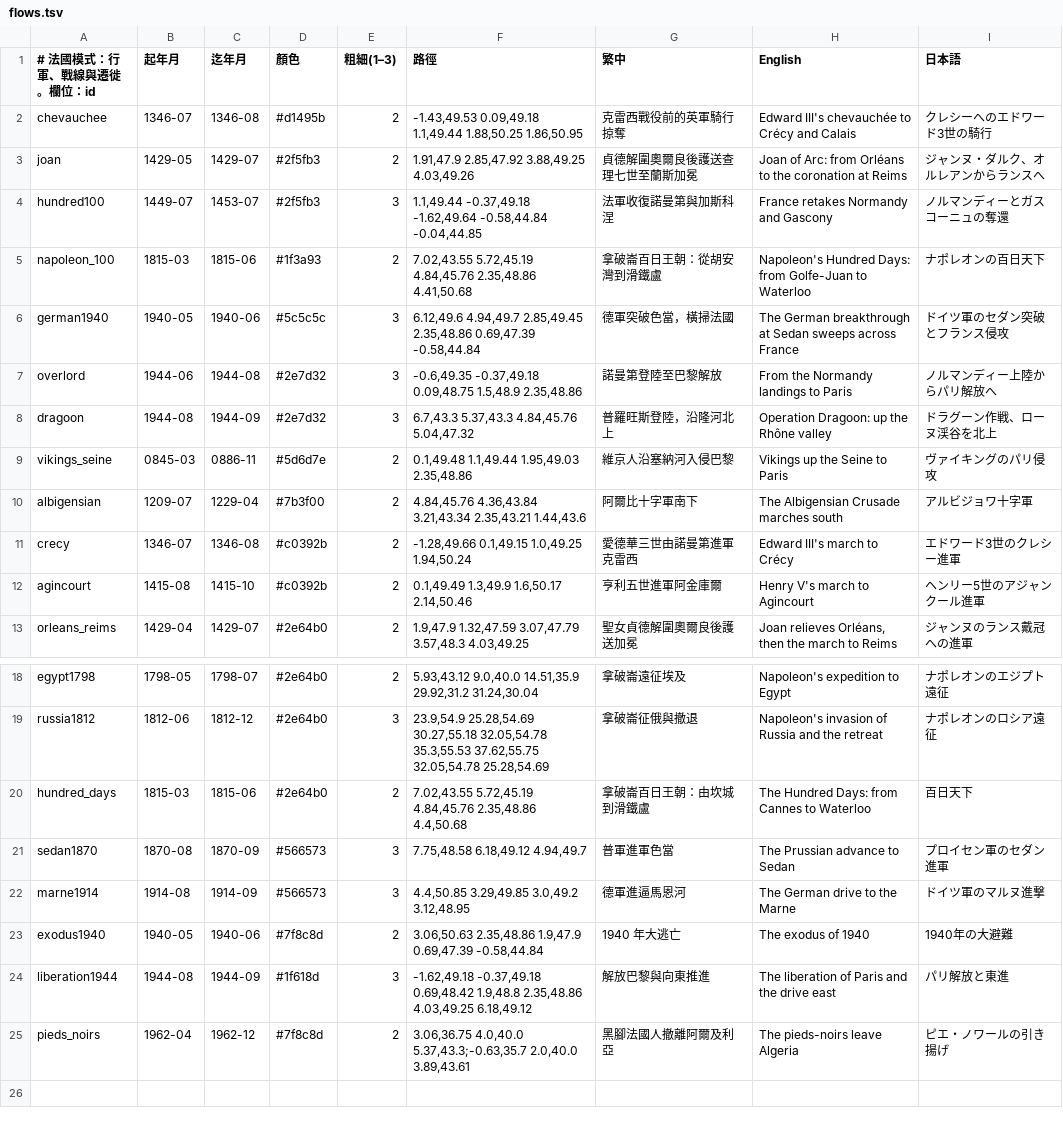
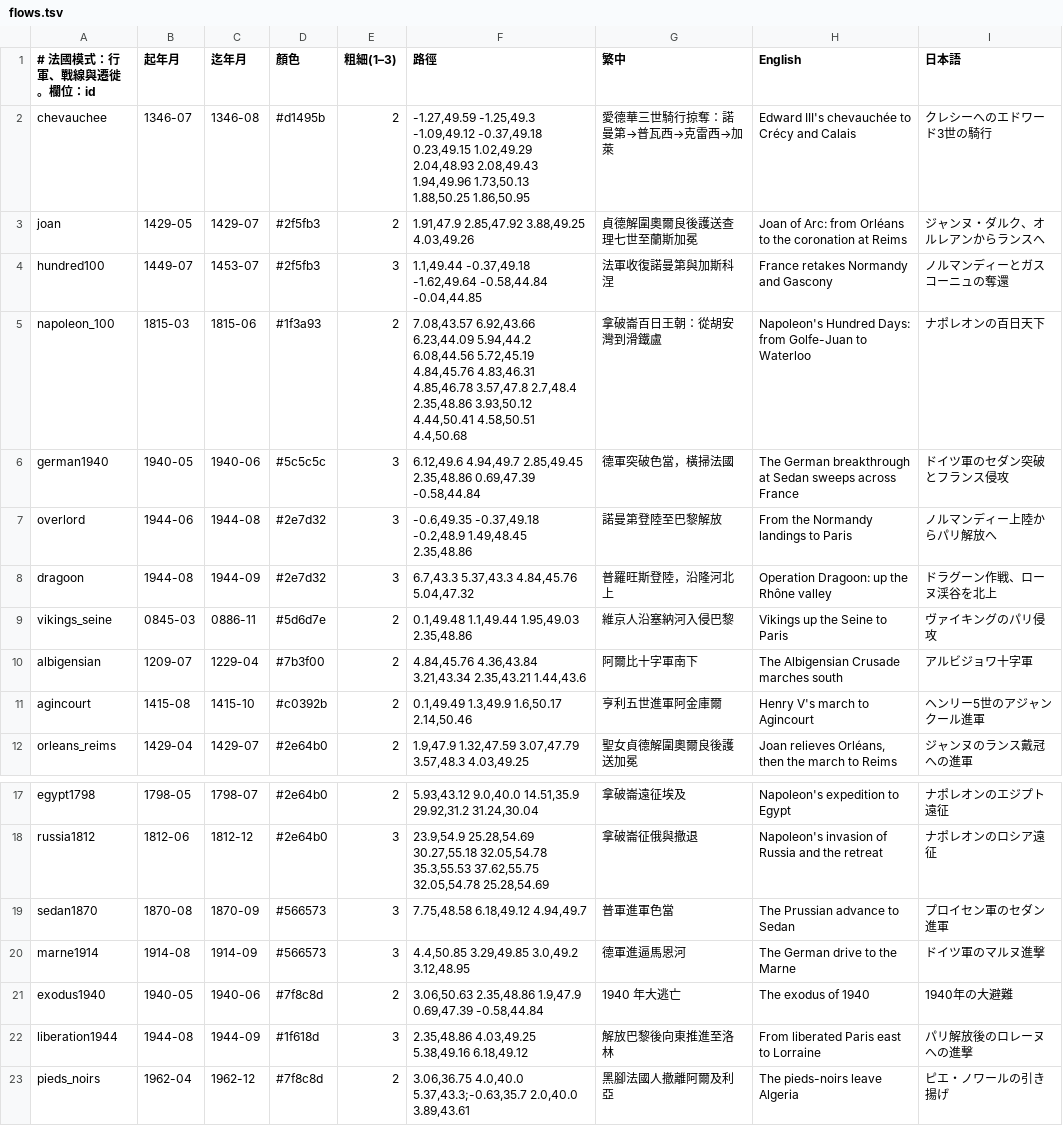
Before and after one commit to ppundsh/world-history-atlas, a TSV file: data-pipeline/france/flows.tsv, drawn as a sheet; only a part is shown, gaps mark what is left out.

```diff
--- a/data-pipeline/france/flows.tsv
+++ b/data-pipeline/france/flows.tsv
@@ -1,8 +1,8 @@
 # 法國模式：行軍、戰線與遷徙。欄位：id	起年月	迄年月	顏色	粗細(1–3)	路徑	繁中	English	日本語
-chevauchee	1346-07	1346-08	#d1495b	2	-1.43,49.53 0.09,49.18 1.1,49.44 1.88,50.25 1.86,50.95	克雷西戰役前的英軍騎行掠奪	Edward III's chevauchée to Crécy and Calais	クレシーへのエドワード3世の騎行
+chevauchee	1346-07	1346-08	#d1495b	2	-1.27,49.59 -1.25,49.3 -1.09,49.12 -0.37,49.18 0.23,49.15 1.02,49.29 2.04,48.93 2.08,49.43 1.94,49.96 1.73,50.13 1.88,50.25 1.86,50.95	愛德華三世騎行掠奪：諾曼第→普瓦西→克雷西→加萊	Edward III's chevauchée to Crécy and Calais	クレシーへのエドワード3世の騎行
 joan	1429-05	1429-07	#2f5fb3	2	1.91,47.9 2.85,47.92 3.88,49.25 4.03,49.26	貞德解圍奧爾良後護送查理七世至蘭斯加冕	Joan of Arc: from Orléans to the coronation at Reims	ジャンヌ・ダルク、オルレアンからランスへ
 hundred100	1449-07	1453-07	#2f5fb3	3	1.1,49.44 -0.37,49.18 -1.62,49.64 -0.58,44.84 -0.04,44.85	法軍收復諾曼第與加斯科涅	France retakes Normandy and Gascony	ノルマンディーとガスコーニュの奪還
-napoleon_100	1815-03	1815-06	#1f3a93	2	7.02,43.55 5.72,45.19 4.84,45.76 2.35,48.86 4.41,50.68	拿破崙百日王朝：從胡安灣到滑鐵盧	Napoleon's Hundred Days: from Golfe-Juan to Waterloo	ナポレオンの百日天下
+napoleon_100	1815-03	1815-06	#1f3a93	2	7.08,43.57 6.92,43.66 6.23,44.09 5.94,44.2 6.08,44.56 5.72,45.19 4.84,45.76 4.83,46.31 4.85,46.78 3.57,47.8 2.7,48.4 2.35,48.86 3.93,50.12 4.44,50.41 4.58,50.51 4.4,50.68	拿破崙百日王朝：從胡安灣到滑鐵盧	Napoleon's Hundred Days: from Golfe-Juan to Waterloo	ナポレオンの百日天下
 german1940	1940-05	1940-06	#5c5c5c	3	6.12,49.6 4.94,49.7 2.85,49.45 2.35,48.86 0.69,47.39 -0.58,44.84	德軍突破色當，橫掃法國	The German breakthrough at Sedan sweeps across France	ドイツ軍のセダン突破とフランス侵攻
-overlord	1944-06	1944-08	#2e7d32	3	-0.6,49.35 -0.37,49.18 0.09,48.75 1.5,48.9 2.35,48.86	諾曼第登陸至巴黎解放	From the Normandy landings to Paris	ノルマンディー上陸からパリ解放へ
+overlord	1944-06	1944-08	#2e7d32	3	-0.6,49.35 -0.37,49.18 -0.2,48.9 1.49,48.45 2.35,48.86	諾曼第登陸至巴黎解放	From the Normandy landings to Paris	ノルマンディー上陸からパリ解放へ
 dragoon	1944-08	1944-09	#2e7d32	3	6.7,43.3 5.37,43.3 4.84,45.76 5.04,47.32	普羅旺斯登陸，沿隆河北上	Operation Dragoon: up the Rhône valley	ドラグーン作戦、ローヌ渓谷を北上
@@ -10,3 +10,2 @@ vikings_seine	0845-03	0886-11	#5d6d7e	2	0.1,49.48 1.1,49.44 1.95,49.03 2.35,48.8
 albigensian	1209-07	1229-04	#7b3f00	2	4.84,45.76 4.36,43.84 3.21,43.34 2.35,43.21 1.44,43.6	阿爾比十字軍南下	The Albigensian Crusade marches south	アルビジョワ十字軍
-crecy	1346-07	1346-08	#c0392b	2	-1.28,49.66 0.1,49.15 1.0,49.25 1.94,50.24	愛德華三世由諾曼第進軍克雷西	Edward III's march to Crécy	エドワード3世のクレシー進軍
 agincourt	1415-08	1415-10	#c0392b	2	0.1,49.49 1.3,49.9 1.6,50.17 2.14,50.46	亨利五世進軍阿金庫爾	Henry V's march to Agincourt	ヘンリー5世のアジャンクール進軍
@@ -19,3 +18,2 @@ egypt1798	1798-05	1798-07	#2e64b0	2	5.93,43.12 9.0,40.0 14.51,35.9 29.92,31.2 31
 russia1812	1812-06	1812-12	#2e64b0	3	23.9,54.9 25.28,54.69 30.27,55.18 32.05,54.78 35.3,55.53 37.62,55.75 32.05,54.78 25.28,54.69	拿破崙征俄與撤退	Napoleon's invasion of Russia and the retreat	ナポレオンのロシア遠征
-hundred_days	1815-03	1815-06	#2e64b0	2	7.02,43.55 5.72,45.19 4.84,45.76 2.35,48.86 4.4,50.68	拿破崙百日王朝：由坎城到滑鐵盧	The Hundred Days: from Cannes to Waterloo	百日天下
 sedan1870	1870-08	1870-09	#566573	3	7.75,48.58 6.18,49.12 4.94,49.7	普軍進軍色當	The Prussian advance to Sedan	プロイセン軍のセダン進軍
@@ -23,3 +21,3 @@ marne1914	1914-08	1914-09	#566573	3	4.4,50.85 3.29,49.85 3.0,49.2 3.12,48.95	德
 exodus1940	1940-05	1940-06	#7f8c8d	2	3.06,50.63 2.35,48.86 1.9,47.9 0.69,47.39 -0.58,44.84	1940 年大逃亡	The exodus of 1940	1940年の大避難
-liberation1944	1944-08	1944-09	#1f618d	3	-1.62,49.18 -0.37,49.18 0.69,48.42 1.9,48.8 2.35,48.86 4.03,49.25 6.18,49.12	解放巴黎與向東推進	The liberation of Paris and the drive east	パリ解放と東進
+liberation1944	1944-08	1944-09	#1f618d	3	2.35,48.86 4.03,49.25 5.38,49.16 6.18,49.12	解放巴黎後向東推進至洛林	From liberated Paris east to Lorraine	パリ解放後のロレーヌへの進撃
 pieds_noirs	1962-04	1962-12	#7f8c8d	2	3.06,36.75 4.0,40.0 5.37,43.3;-0.63,35.7 2.0,40.0 3.89,43.61	黑腳法國人撤離阿爾及利亞	The pieds-noirs leave Algeria	ピエ・ノワールの引き揚げ
```
Also changed, not shown: data-pipeline/japan/flows.tsv, data-pipeline/language/flows.tsv, 25 other files.
